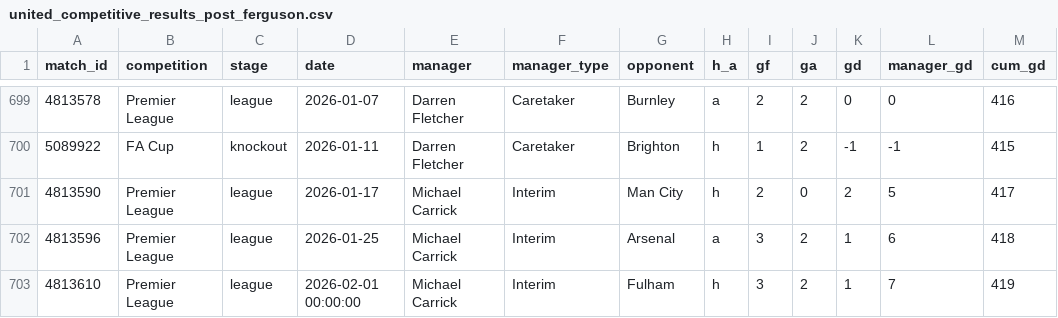
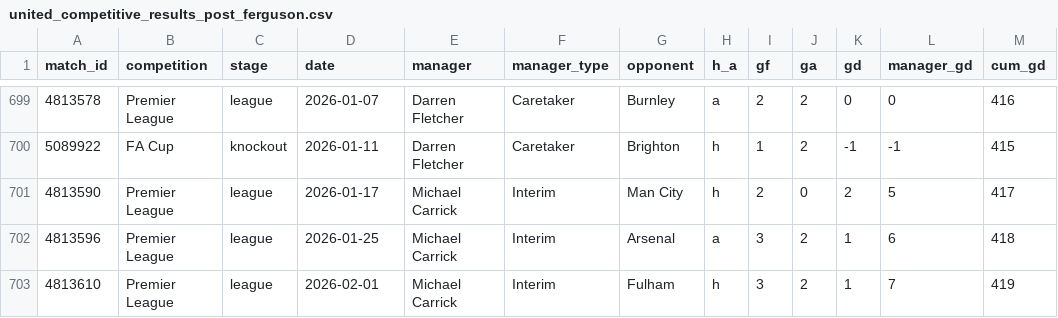
Before and after one commit to theoneandnoely/following_fergie, a CSV file: data/united_competitive_results_post_ferguson.csv, drawn as a sheet; only a part is shown, gaps mark what is left out.

Commit message:
Updated clean_data to make sure date is YYYY-MM-DD only

```diff
--- a/data/united_competitive_results_post_ferguson.csv
+++ b/data/united_competitive_results_post_ferguson.csv
@@ -702,2 +702,2 @@ match_id,competition,stage,date,manager,manager_type,opponent,h_a,gf,ga,gd,manag
 4813596,Premier League,league,2026-01-25,Michael Carrick,Interim,Arsenal,a,3,2,1,6,418
-4813610,Premier League,league,2026-02-01 00:00:00,Michael Carrick,Interim,Fulham,h,3,2,1,7,419
+4813610,Premier League,league,2026-02-01,Michael Carrick,Interim,Fulham,h,3,2,1,7,419
```
Also changed, not shown: 2 other files.
